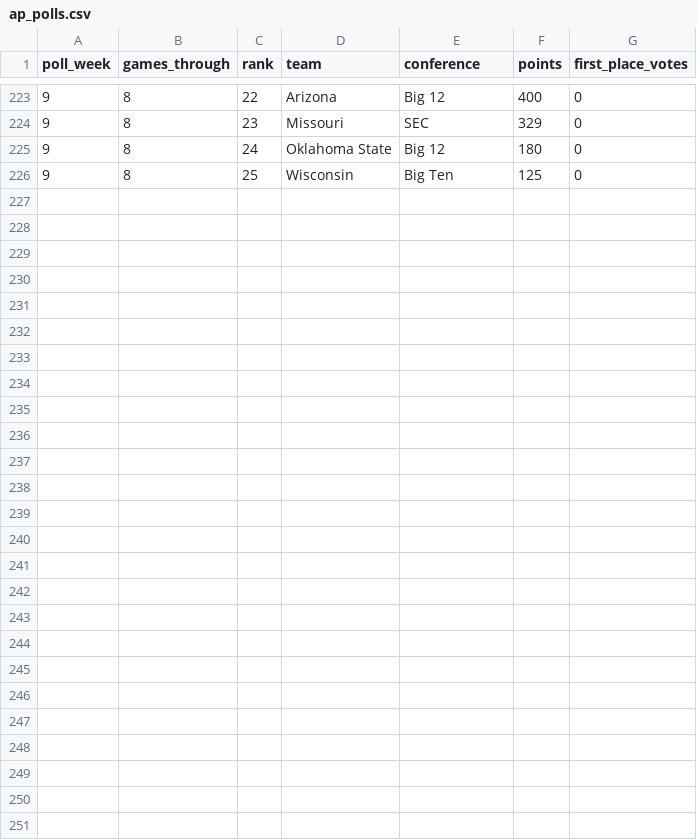
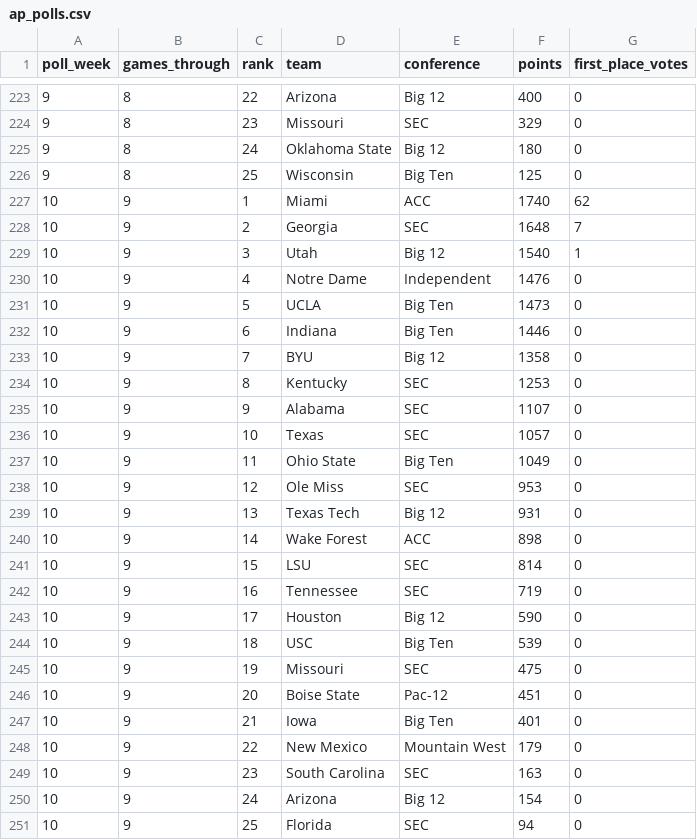
Before and after one commit to IrwinJam/cfb-ranking, a CSV file: outputs/2026/ap_polls.csv, drawn as a sheet; only a part is shown, gaps mark what is left out; the diff names each change by its address in the sheet, - before the commit and + after, or states it on an @@ line.

Commit message:
Update through week 9

```diff
--- a/outputs/2026/ap_polls.csv
+++ b/outputs/2026/ap_polls.csv
+row 227: 10 | 9 | 1 | Miami | ACC | 1740 | 62
+row 228: 10 | 9 | 2 | Georgia | SEC | 1648 | 7
+row 229: 10 | 9 | 3 | Utah | Big 12 | 1540 | 1
+row 230: 10 | 9 | 4 | Notre Dame | Independent | 1476 | 0
+row 231: 10 | 9 | 5 | UCLA | Big Ten | 1473 | 0
+row 232: 10 | 9 | 6 | Indiana | Big Ten | 1446 | 0
+row 233: 10 | 9 | 7 | BYU | Big 12 | 1358 | 0
+row 234: 10 | 9 | 8 | Kentucky | SEC | 1253 | 0
+row 235: 10 | 9 | 9 | Alabama | SEC | 1107 | 0
+row 236: 10 | 9 | 10 | Texas | SEC | 1057 | 0
+row 237: 10 | 9 | 11 | Ohio State | Big Ten | 1049 | 0
+row 238: 10 | 9 | 12 | Ole Miss | SEC | 953 | 0
+row 239: 10 | 9 | 13 | Texas Tech | Big 12 | 931 | 0
+row 240: 10 | 9 | 14 | Wake Forest | ACC | 898 | 0
+row 241: 10 | 9 | 15 | LSU | SEC | 814 | 0
+row 242: 10 | 9 | 16 | Tennessee | SEC | 719 | 0
+row 243: 10 | 9 | 17 | Houston | Big 12 | 590 | 0
+row 244: 10 | 9 | 18 | USC | Big Ten | 539 | 0
+row 245: 10 | 9 | 19 | Missouri | SEC | 475 | 0
+row 246: 10 | 9 | 20 | Boise State | Pac-12 | 451 | 0
+row 247: 10 | 9 | 21 | Iowa | Big Ten | 401 | 0
+row 248: 10 | 9 | 22 | New Mexico | Mountain West | 179 | 0
+row 249: 10 | 9 | 23 | South Carolina | SEC | 163 | 0
+row 250: 10 | 9 | 24 | Arizona | Big 12 | 154 | 0
+row 251: 10 | 9 | 25 | Florida | SEC | 94 | 0
```
Also changed, not shown: outputs/2026/rank_history.csv, outputs/2026/schedule_rank_history.csv, 20 other files.
